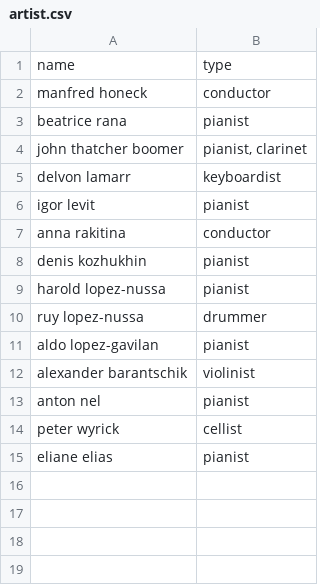
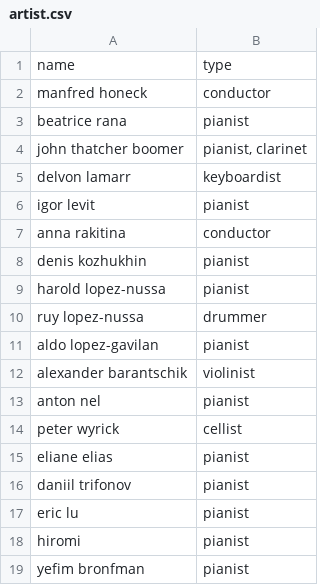
Before and after one commit to yukikitayama/music, a CSV file: artist.csv, drawn as a sheet; the diff names each change by its address in the sheet, - before the commit and + after, or states it on an @@ line.

Commit message:
add artists

```diff
--- a/artist.csv
+++ b/artist.csv
+row 16: daniil trifonov | pianist
+row 17: eric lu | pianist
+row 18: hiromi | pianist
+row 19: yefim bronfman | pianist
```
